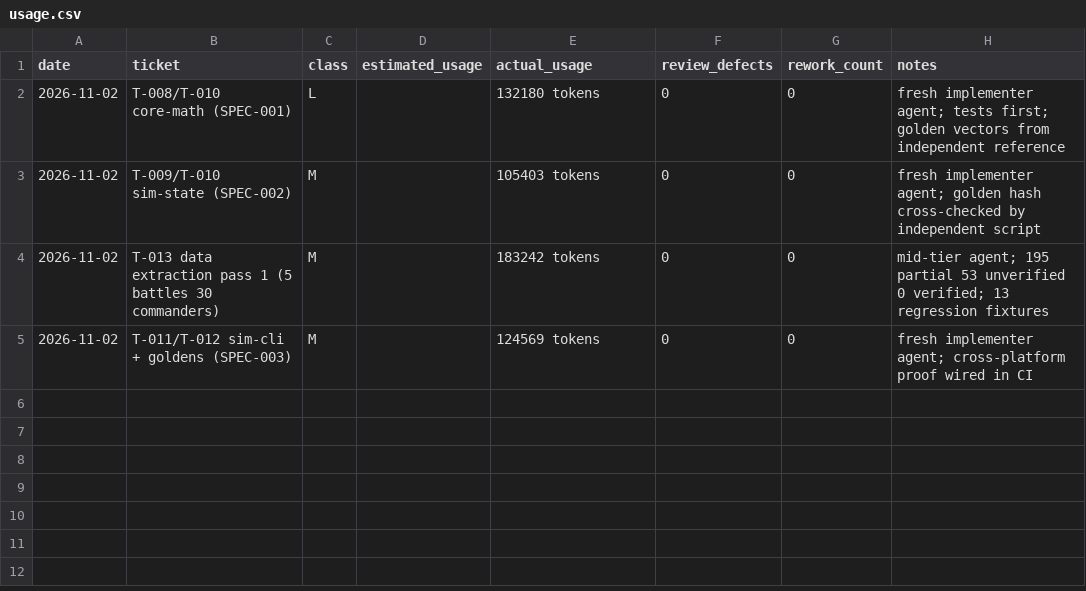
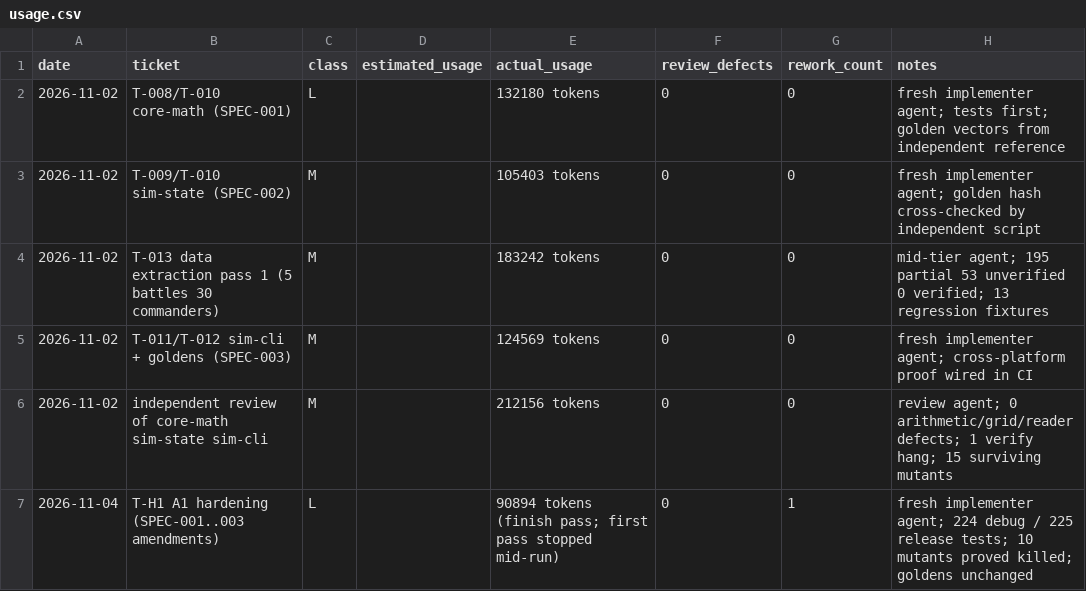
Before and after one commit to mlegere9789-collab/special-memory, a CSV file: ledger/usage.csv, drawn as a sheet.

```diff
--- a/ledger/usage.csv
+++ b/ledger/usage.csv
@@ -5 +5,3 @@ date,ticket,class,estimated_usage,actual_usage,review_defects,rework_count,notes
 2026-11-02,T-011/T-012 sim-cli + goldens (SPEC-003),M,,124569 tokens,0,0,fresh implementer agent; cross-platform proof wired in CI
+2026-11-02,independent review of core-math sim-state sim-cli,M,,212156 tokens,0,0,review agent; 0 arithmetic/grid/reader defects; 1 verify hang; 15 surviving mutants
+2026-11-04,T-H1 A1 hardening (SPEC-001..003 amendments),L,,90894 tokens (finish pass; first pass stopped mid-run),0,1,fresh implementer agent; 224 debug / 225 release tests; 10 mutants proved killed; goldens unchanged
```
Also changed, not shown: 13 other files.
